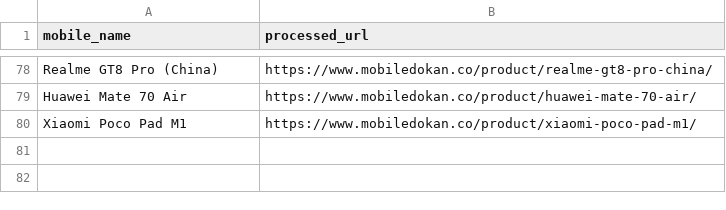
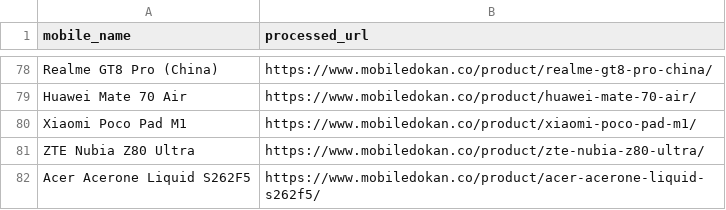
Before and after one commit to fahimpyto/RiyasadAzim-of-Phones, a CSV file: processed_links.csv, drawn as a sheet; only a part is shown, gaps mark what is left out.

```diff
--- a/processed_links.csv
+++ b/processed_links.csv
@@ -80 +80,3 @@ Huawei Mate 70 Air,https://www.mobiledokan.co/product/huawei-mate-70-air/
 Xiaomi Poco Pad M1,https://www.mobiledokan.co/product/xiaomi-poco-pad-m1/
+ZTE Nubia Z80 Ultra,https://www.mobiledokan.co/product/zte-nubia-z80-ultra/
+Acer Acerone Liquid S262F5,https://www.mobiledokan.co/product/acer-acerone-liquid-s262f5/
```
Also changed, not shown: 4 other files.
